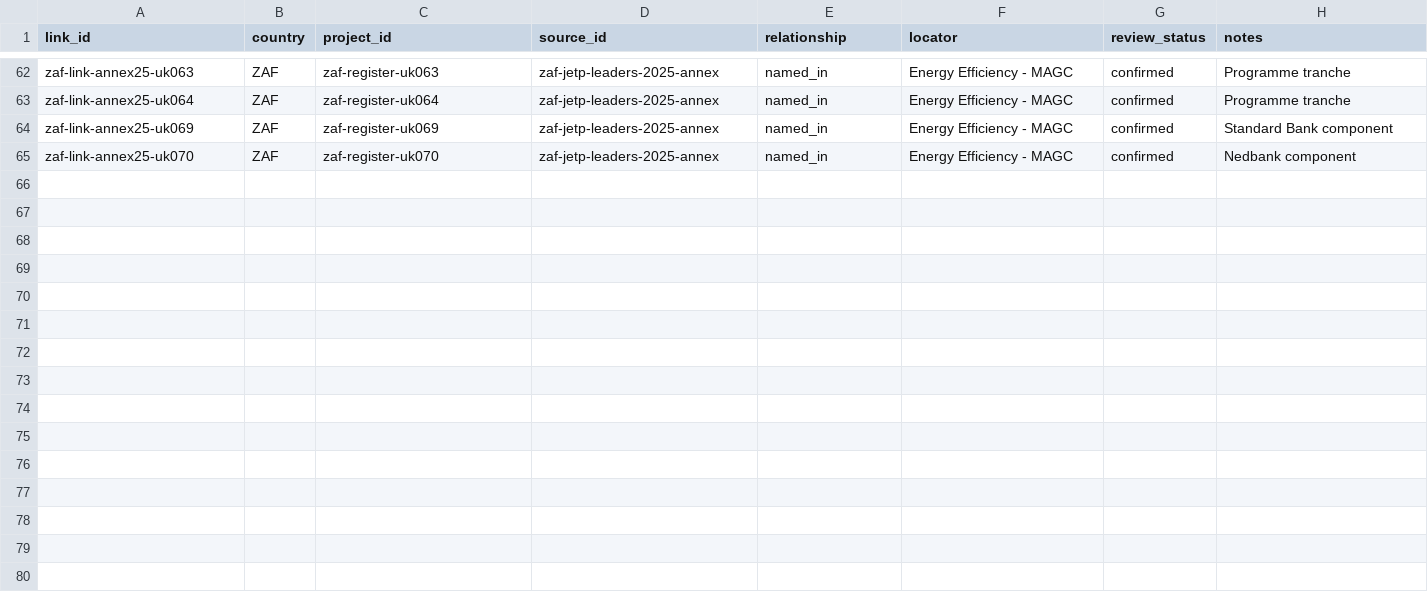
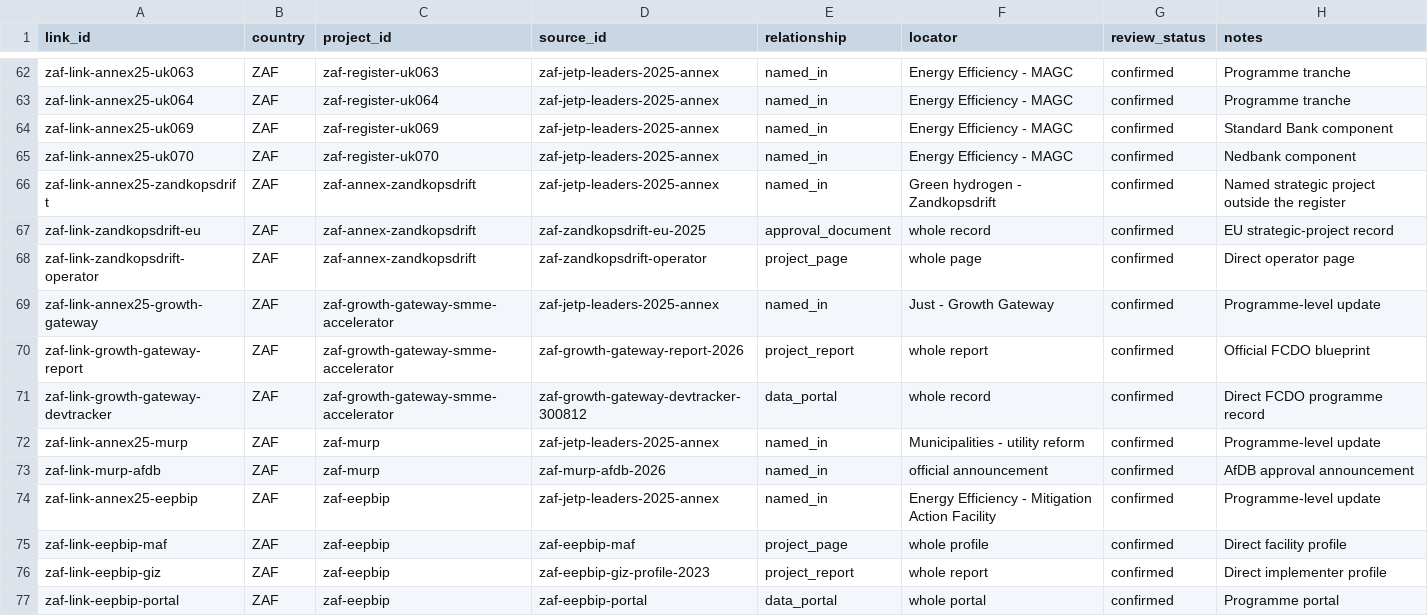
Before and after one commit to MinhHaDuong/climate-finance-het, a CSV file: data/jetp/project-source-links.csv, drawn as a sheet; only a part is shown, gaps mark what is left out.

Commit message:
data(0717): combler quatre lacunes du suivi

```diff
--- a/data/jetp/project-source-links.csv
+++ b/data/jetp/project-source-links.csv
@@ -65 +65,13 @@ zaf-link-annex25-uk069,ZAF,zaf-register-uk069,zaf-jetp-leaders-2025-annex,named_
 zaf-link-annex25-uk070,ZAF,zaf-register-uk070,zaf-jetp-leaders-2025-annex,named_in,Energy Efficiency - MAGC,confirmed,Nedbank component
+zaf-link-annex25-zandkopsdrift,ZAF,zaf-annex-zandkopsdrift,zaf-jetp-leaders-2025-annex,named_in,Green hydrogen - Zandkopsdrift,confirmed,Named strategic project outside the register
+zaf-link-zandkopsdrift-eu,ZAF,zaf-annex-zandkopsdrift,zaf-zandkopsdrift-eu-2025,approval_document,whole record,confirmed,EU strategic-project record
+zaf-link-zandkopsdrift-operator,ZAF,zaf-annex-zandkopsdrift,zaf-zandkopsdrift-operator,project_page,whole page,confirmed,Direct operator page
+zaf-link-annex25-growth-gateway,ZAF,zaf-growth-gateway-smme-accelerator,zaf-jetp-leaders-2025-annex,named_in,Just - Growth Gateway,confirmed,Programme-level update
+zaf-link-growth-gateway-report,ZAF,zaf-growth-gateway-smme-accelerator,zaf-growth-gateway-report-2026,project_report,whole report,confirmed,Official FCDO blueprint
+zaf-link-growth-gateway-devtracker,ZAF,zaf-growth-gateway-smme-accelerator,zaf-growth-gateway-devtracker-300812,data_portal,whole record,confirmed,Direct FCDO programme record
+zaf-link-annex25-murp,ZAF,zaf-murp,zaf-jetp-leaders-2025-annex,named_in,Municipalities - utility reform,confirmed,Programme-level update
+zaf-link-murp-afdb,ZAF,zaf-murp,zaf-murp-afdb-2026,named_in,official announcement,confirmed,AfDB approval announcement
+zaf-link-annex25-eepbip,ZAF,zaf-eepbip,zaf-jetp-leaders-2025-annex,named_in,Energy Efficiency - Mitigation Action Facility,confirmed,Programme-level update
+zaf-link-eepbip-maf,ZAF,zaf-eepbip,zaf-eepbip-maf,project_page,whole profile,confirmed,Direct facility profile
+zaf-link-eepbip-giz,ZAF,zaf-eepbip,zaf-eepbip-giz-profile-2023,project_report,whole report,confirmed,Direct implementer profile
+zaf-link-eepbip-portal,ZAF,zaf-eepbip,zaf-eepbip-portal,data_portal,whole portal,confirmed,Programme portal
```
